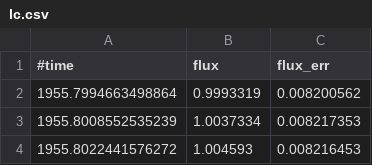
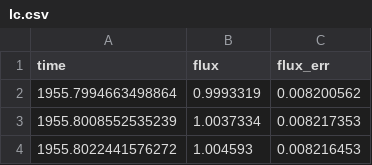
Before and after one commit to franpoz/SHERLOCK, a CSV file: sherlockpipe/regression_tests/test_endpoints_data/lc.csv, drawn as a sheet; only a part is shown.

Commit message:
not use #time

```diff
--- a/sherlockpipe/regression_tests/test_endpoints_data/lc.csv
+++ b/sherlockpipe/regression_tests/test_endpoints_data/lc.csv
@@ -1,2 +1,2 @@
-#time,flux,flux_err
+time,flux,flux_err
 1955.7994663498864,0.9993319,0.008200562
```
Also changed, not shown: sherlockpipe/regression_tests/test_endpoints_data/lc_0.csv, sherlockpipe/regression_tests/test_endpoints_data/lc_1.csv, 7 other files.
